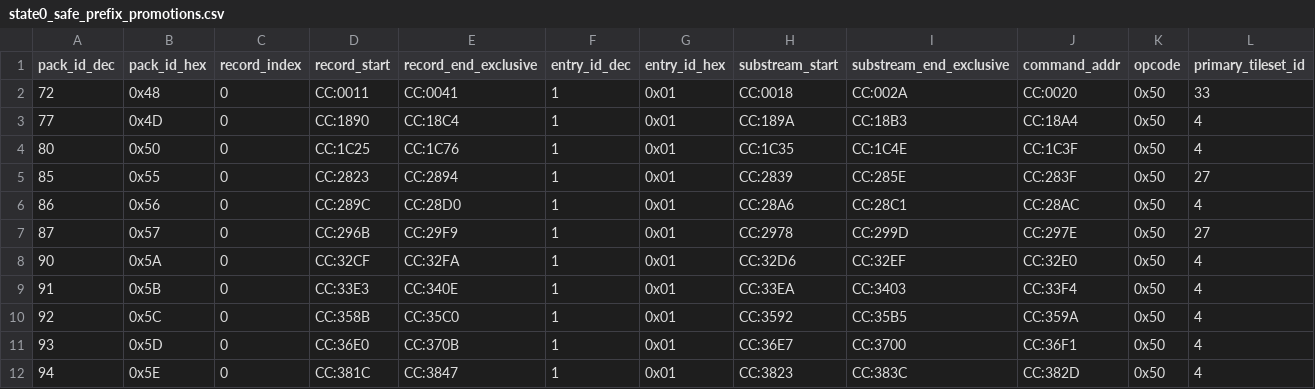
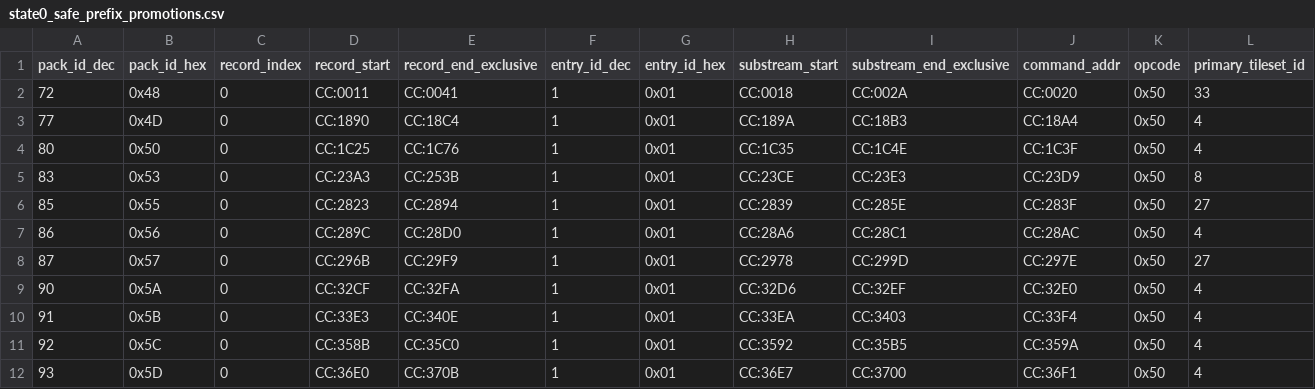
Before and after one commit to zin1985/shinmomo, a CSV file: data/maps/selectors/state0_safe_prefix_promotions.csv, drawn as a sheet; only a part is shown; the shorter side is filled out with more unchanged rows; rows hold the shown columns only; the diff names each change by its address in the sheet, - before the commit and + after, or states it on an @@ line.

Commit message:
Promote terminal opcode15 map selector

```diff
--- a/data/maps/selectors/state0_safe_prefix_promotions.csv
+++ b/data/maps/selectors/state0_safe_prefix_promotions.csv
+row 5: 83 | 0x53 | 0 | CC:23A3 | CC:253B | 1 | 0x01 | CC:23CE | CC:23E3 | CC:23D9 | 0x50 | 8
```
Also changed, not shown: data/maps/selectors/primary_map_selector_catalog.csv, data/maps/selectors/secondary_map_selector_candidates.csv, 5 other files.
